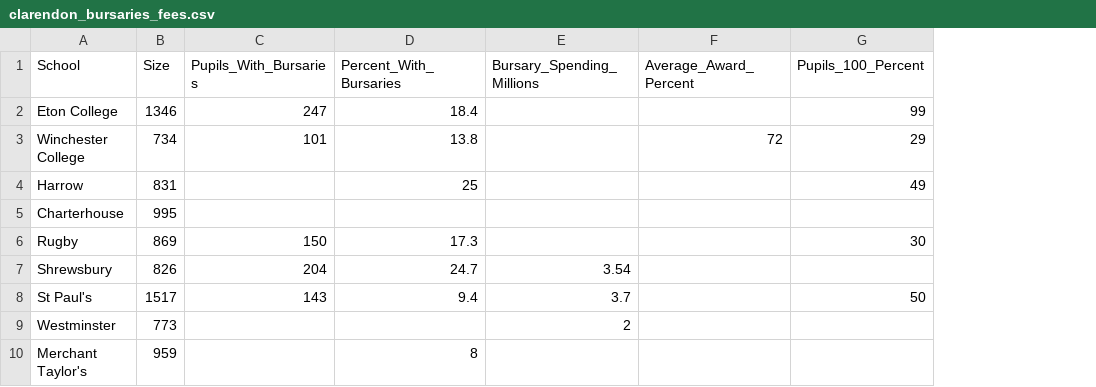
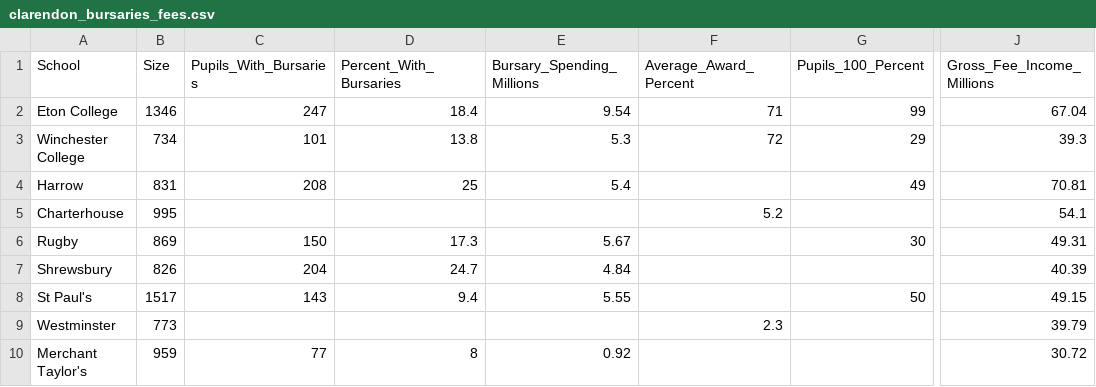
Before and after one commit to SarahRashid0/SarahRashid0.github.io, a CSV file: website/clarendon_bursaries_fees.csv, drawn as a sheet; only a part is shown, gaps mark what is left out; the diff names each change by its address in the sheet, - before the commit and + after, or states it on an @@ line.

Commit message:
Add more data

```diff
--- a/website/clarendon_bursaries_fees.csv
+++ b/website/clarendon_bursaries_fees.csv
+column J (Gross_Fee_Income_Millions), rows 2-10: 67.04 | 39.3 | 70.81 | 54.1 | 49.31 | 40.39 | 49.15 | 39.79 | 30.72
-E2 (Bursary_Spending_Millions): (empty)
+E2 (Bursary_Spending_Millions): 9.54
-F2 (Average_Award_Percent): (empty)
+F2 (Average_Award_Percent): 71
-E3 (Bursary_Spending_Millions): (empty)
+E3 (Bursary_Spending_Millions): 5.3
-C4 (Pupils_With_Bursaries): (empty)
+C4 (Pupils_With_Bursaries): 208
-E4 (Bursary_Spending_Millions): (empty)
+E4 (Bursary_Spending_Millions): 5.4
-F5 (Average_Award_Percent): (empty)
+F5 (Average_Award_Percent): 5.2
-E6 (Bursary_Spending_Millions): (empty)
+E6 (Bursary_Spending_Millions): 5.67
-E7 (Bursary_Spending_Millions): 3.54
+E7 (Bursary_Spending_Millions): 4.84
-E8 (Bursary_Spending_Millions): 3.7
+E8 (Bursary_Spending_Millions): 5.55
-E9 (Bursary_Spending_Millions): 2
+E9 (Bursary_Spending_Millions): (empty)
-F9 (Average_Award_Percent): (empty)
+F9 (Average_Award_Percent): 2.3
-C10 (Pupils_With_Bursaries): (empty)
+C10 (Pupils_With_Bursaries): 77
-E10 (Bursary_Spending_Millions): (empty)
+E10 (Bursary_Spending_Millions): 0.92
```
